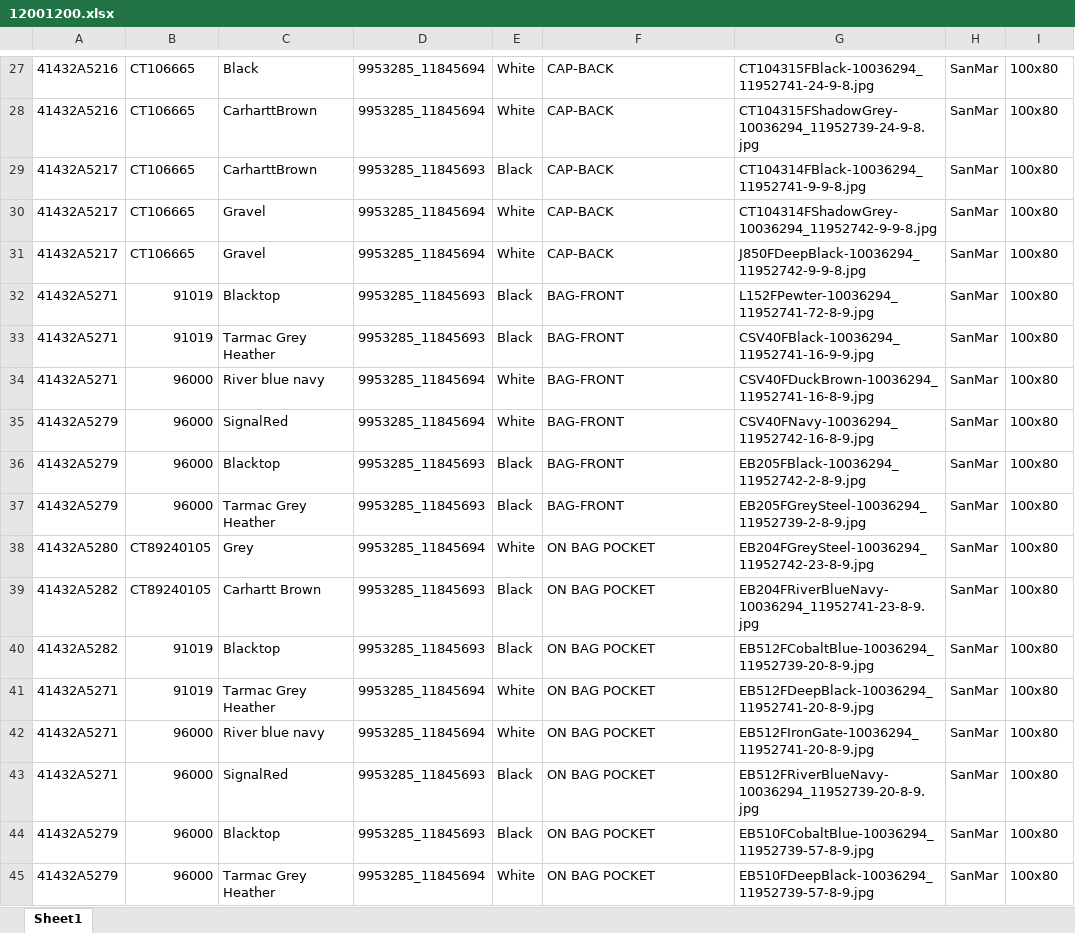
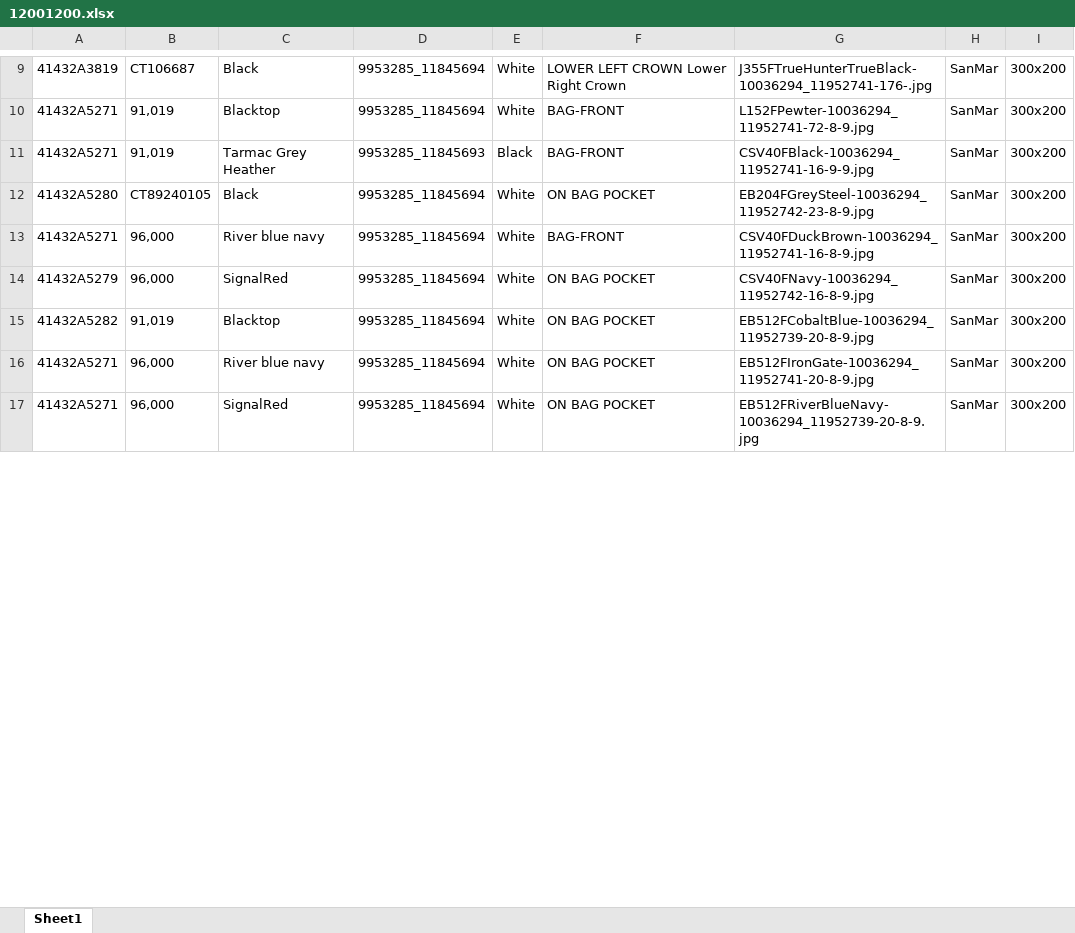
Before and after one commit to akshatidk29/Photoshop-Automation-System, an Excel workbook: testing/12001200.xlsx, sheet Sheet1, drawn as a sheet; only a part is shown, gaps mark what is left out; values as stored, in another font and other column widths than the file's, no borders; removed rows and columns are numbered as before the commit, all else as after; the diff covers the shown part only; the diff names each change by its address in the sheet, - before the commit and + after, or states it on an @@ line.

```diff
--- a/testing/12001200.xlsx (sheet Sheet1)
+++ b/testing/12001200.xlsx (sheet Sheet1)
-A9: 41432A5216
+A9: 41432A3819
-B9: CT106665
+B9: CT106687
-F9: CAP-BACK
+F9: LOWER LEFT CROWN Lower Right Crown
-G9: CT104315FBlack-10036294_11952741-24-9-8.jpg
+G9: J355FTrueHunterTrueBlack-10036294_11952741-176-.jpg
-I9: 100x80
+I9: 300x200
-row 28: 41432A5216 | CT106665 | CarharttBrown | 9953285_11845694 | White | CAP-BACK | CT104315FShadowGrey-10036294_11952739-24-9-8.jpg | SanMar | 100x80
-row 29: 41432A5217 | CT106665 | CarharttBrown | 9953285_11845693 | Black | CAP-BACK | CT104314FBlack-10036294_11952741-9-9-8.jpg | SanMar | 100x80
-row 30: 41432A5217 | CT106665 | Gravel | 9953285_11845694 | White | CAP-BACK | CT104314FShadowGrey-10036294_11952742-9-9-8.jpg | SanMar | 100x80
-row 31: 41432A5217 | CT106665 | Gravel | 9953285_11845694 | White | CAP-BACK | J850FDeepBlack-10036294_11952742-9-9-8.jpg | SanMar | 100x80
-B10:B11: 91019
+B10:B11: 91,019
-D10: 9953285_11845693
+D10: 9953285_11845694
-E10: Black
+E10: White
-I10:I11: 100x80
+I10:I11: 300x200
+row 12: 41432A5280 | CT89240105 | Black | 9953285_11845694 | White | ON BAG POCKET | EB204FGreySteel-10036294_11952742-23-8-9.jpg | SanMar | 300x200
-B13:B14: 96000
+B13:B14: 96,000
-I13:I14: 100x80
+I13:I14: 300x200
-F14: BAG-FRONT
+F14: ON BAG POCKET
-row 36: 41432A5279 | 96000 | Blacktop | 9953285_11845693 | Black | BAG-FRONT | EB205FBlack-10036294_11952742-2-8-9.jpg | SanMar | 100x80
-row 37: 41432A5279 | 96000 | Tarmac Grey Heather | 9953285_11845693 | Black | BAG-FRONT | EB205FGreySteel-10036294_11952739-2-8-9.jpg | SanMar | 100x80
-row 38: 41432A5280 | CT89240105 | Grey | 9953285_11845694 | White | ON BAG POCKET | EB204FGreySteel-10036294_11952742-23-8-9.jpg | SanMar | 100x80
-row 39: 41432A5282 | CT89240105 | Carhartt Brown | 9953285_11845693 | Black | ON BAG POCKET | EB204FRiverBlueNavy-10036294_11952741-23-8-9.jpg | SanMar | 100x80
-B15: 91019
+B15: 91,019
-D15: 9953285_11845693
+D15: 9953285_11845694
-E15: Black
+E15: White
-I15: 100x80
+I15: 300x200
-row 41: 41432A5271 | 91019 | Tarmac Grey Heather | 9953285_11845694 | White | ON BAG POCKET | EB512FDeepBlack-10036294_11952741-20-8-9.jpg | SanMar | 100x80
-B16:B17: 96000
+B16:B17: 96,000
-I16:I17: 100x80
+I16:I17: 300x200
-D17: 9953285_11845693
+D17: 9953285_11845694
-E17: Black
+E17: White
-row 44: 41432A5279 | 96000 | Blacktop | 9953285_11845693 | Black | ON BAG POCKET | EB510FCobaltBlue-10036294_11952739-57-8-9.jpg | SanMar | 100x80
-row 45: 41432A5279 | 96000 | Tarmac Grey Heather | 9953285_11845694 | White | ON BAG POCKET | EB510FDeepBlack-10036294_11952739-57-8-9.jpg | SanMar | 100x80
```
Also changed, not shown: 5 added rows, 18 removed rows and 23 edited cells elsewhere in this sheet, testing/12001800.xlsx, 27 other files.
